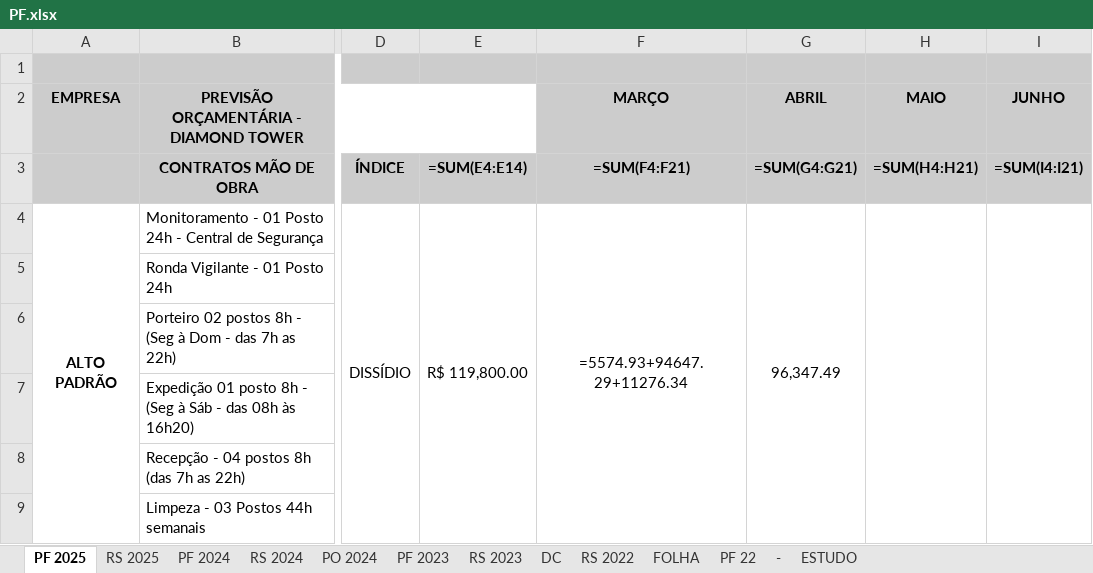
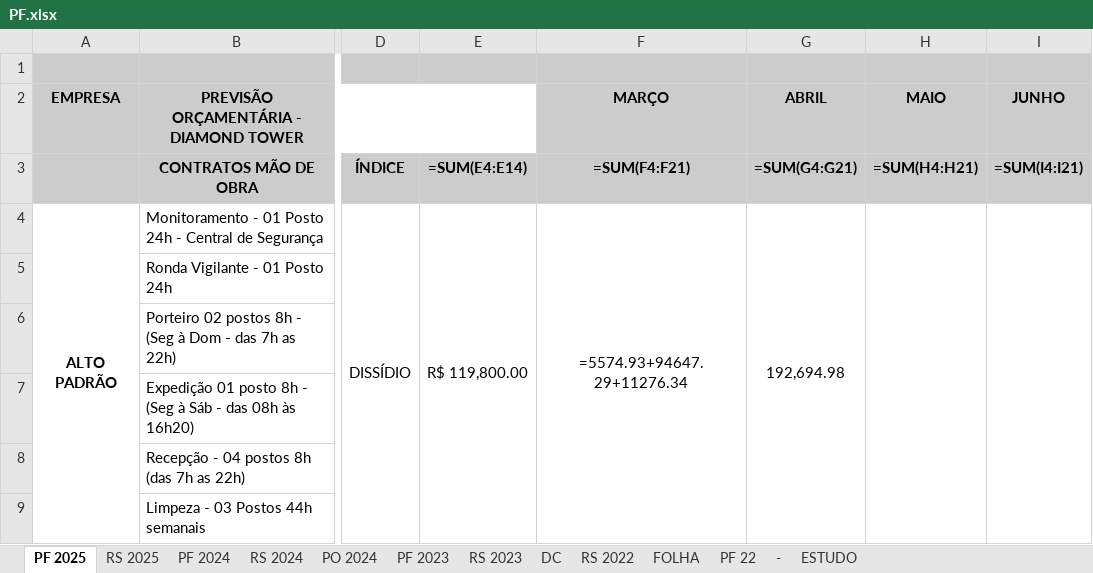
Before and after one commit to matheuscappelletto-pixel/diamond-tower-orcamento, an Excel workbook: PF.xlsx, sheet PF 2025, drawn as a sheet; only a part is shown, gaps mark what is left out; values as stored, in another font and other column widths than the file's, no borders; formulas without a stored value are shown as written; the diff covers the shown part only; the diff names each change by its address in the sheet, - before the commit and + after, or states it on an @@ line.

```diff
--- a/PF.xlsx (sheet PF 2025)
+++ b/PF.xlsx (sheet PF 2025)
-G4 (ABRIL): 96,347.49
+G4 (ABRIL): 192,694.98
```
Also changed, not shown: 28 edited cells elsewhere in this sheet, charts or pictures, 1 other file.
